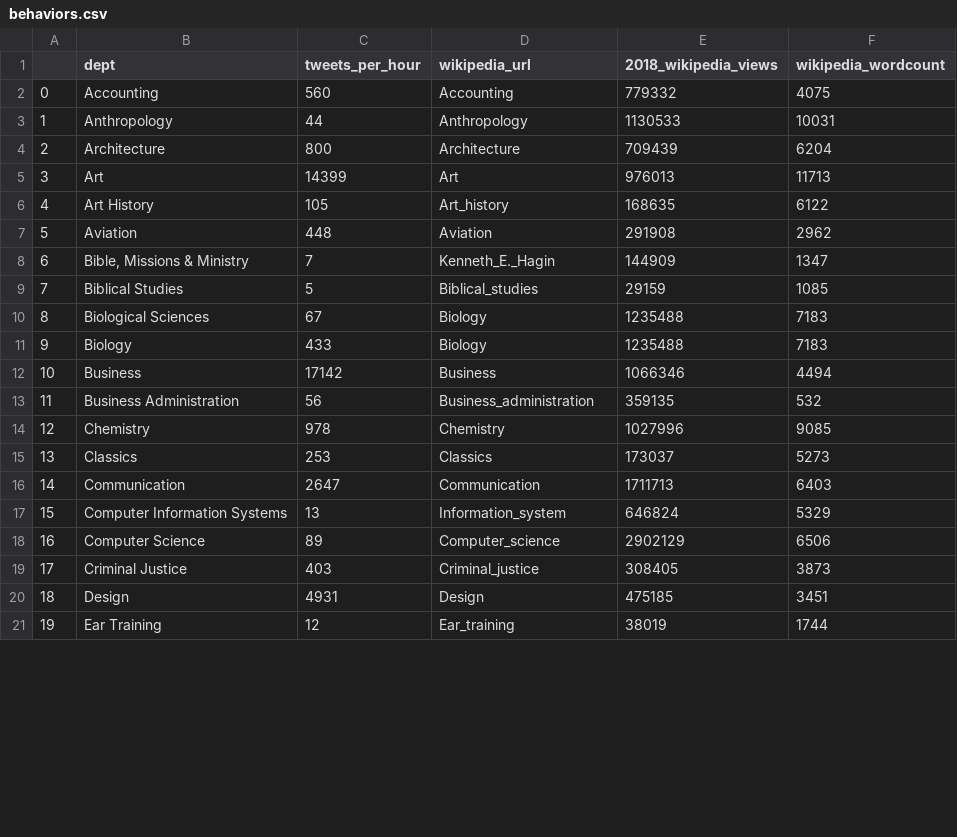
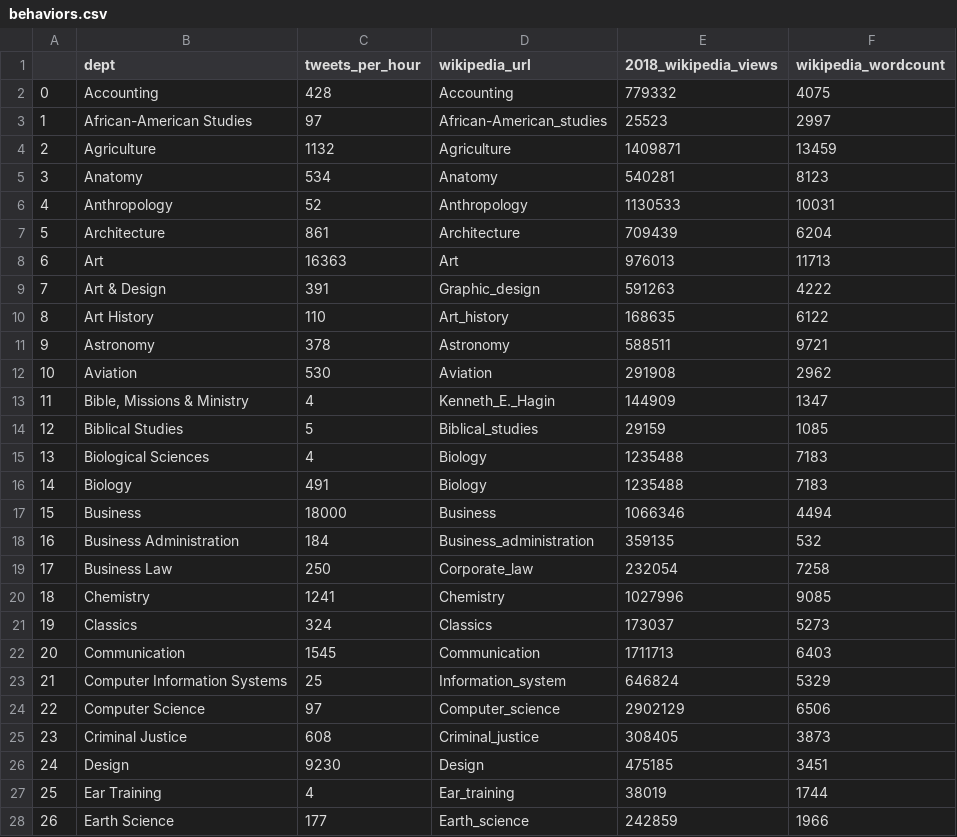
Before and after one commit to HarryBrisson/curriculumulator, a CSV file: 1-collection/data/behaviors.csv, drawn as a sheet; only a part is shown; addresses are those after the commit; the diff covers the shown part only; the diff names each change by its address in the sheet, - before the commit and + after, or states it on an @@ line.

Commit message:
Update behaviors.csv

```diff
--- a/1-collection/data/behaviors.csv
+++ b/1-collection/data/behaviors.csv
-C2 (tweets_per_hour): 560
+C2 (tweets_per_hour): 428
+row 3: 1 | African-American Studies | 97 | African-American_studies | 25523 | 2997
+row 4: 2 | Agriculture | 1132 | Agriculture | 1409871 | 13459
+row 5: 3 | Anatomy | 534 | Anatomy | 540281 | 8123
@@ column A renumbered from row 6 down @@
-C6 (tweets_per_hour): 44
+C6 (tweets_per_hour): 52
-C7 (tweets_per_hour): 800
+C7 (tweets_per_hour): 861
-C8 (tweets_per_hour): 14399
+C8 (tweets_per_hour): 16363
+row 9: 7 | Art & Design | 391 | Graphic_design | 591263 | 4222
-C10 (tweets_per_hour): 105
+C10 (tweets_per_hour): 110
+row 11: 9 | Astronomy | 378 | Astronomy | 588511 | 9721
-C12 (tweets_per_hour): 448
+C12 (tweets_per_hour): 530
-C13 (tweets_per_hour): 7
+C13 (tweets_per_hour): 4
-C15 (tweets_per_hour): 67
+C15 (tweets_per_hour): 4
-C16 (tweets_per_hour): 433
+C16 (tweets_per_hour): 491
-C17 (tweets_per_hour): 17142
+C17 (tweets_per_hour): 18000
-C18 (tweets_per_hour): 56
+C18 (tweets_per_hour): 184
+row 19: 17 | Business Law | 250 | Corporate_law | 232054 | 7258
-C20 (tweets_per_hour): 978
+C20 (tweets_per_hour): 1241
-C21 (tweets_per_hour): 253
+C21 (tweets_per_hour): 324
-C22 (tweets_per_hour): 2647
+C22 (tweets_per_hour): 1545
-C23 (tweets_per_hour): 13
+C23 (tweets_per_hour): 25
-C24 (tweets_per_hour): 89
+C24 (tweets_per_hour): 97
-C25 (tweets_per_hour): 403
+C25 (tweets_per_hour): 608
-C26 (tweets_per_hour): 4931
+C26 (tweets_per_hour): 9230
-C27 (tweets_per_hour): 12
+C27 (tweets_per_hour): 4
+row 28: 26 | Earth Science | 177 | Earth_science | 242859 | 1966
```
Also changed, not shown: 14 added rows and 52 edited cells elsewhere in this file.
